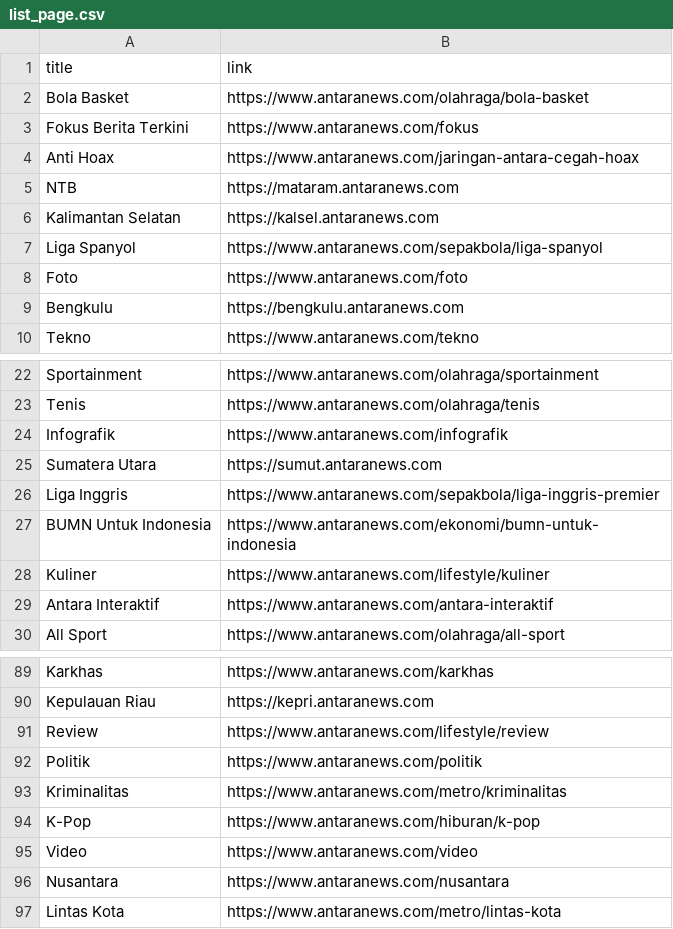
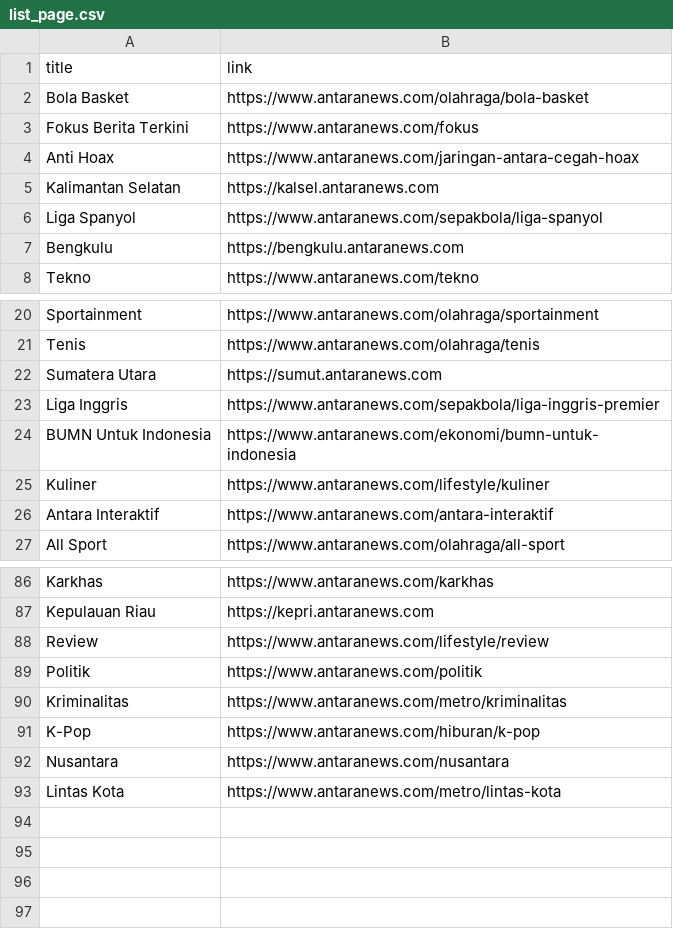
Before and after one commit to antoniusayodya/indo_news_scrapper, a CSV file: list_page.csv, drawn as a sheet; only a part is shown, gaps mark what is left out.

Commit message:
modified:   .gitignore 	modified:   content.csv 	modified:   link_database.csv 	modified:   list_page.csv 	modified:   main.py 	modified:   url_list.csv

```diff
--- a/list_page.csv
+++ b/list_page.csv
@@ -4,6 +4,4 @@ Fokus Berita Terkini,https://www.antaranews.com/fokus
 Anti Hoax,https://www.antaranews.com/jaringan-antara-cegah-hoax
-NTB,https://mataram.antaranews.com
 Kalimantan Selatan,https://kalsel.antaranews.com
 Liga Spanyol,https://www.antaranews.com/sepakbola/liga-spanyol
-Foto,https://www.antaranews.com/foto
 Bengkulu,https://bengkulu.antaranews.com
@@ -23,3 +21,2 @@ Sportainment,https://www.antaranews.com/olahraga/sportainment
 Tenis,https://www.antaranews.com/olahraga/tenis
-Infografik,https://www.antaranews.com/infografik
 Sumatera Utara,https://sumut.antaranews.com
@@ -94,3 +91,2 @@ Kriminalitas,https://www.antaranews.com/metro/kriminalitas
 K-Pop,https://www.antaranews.com/hiburan/k-pop
-Video,https://www.antaranews.com/video
 Nusantara,https://www.antaranews.com/nusantara
```
Also changed, not shown: 5 other files.
